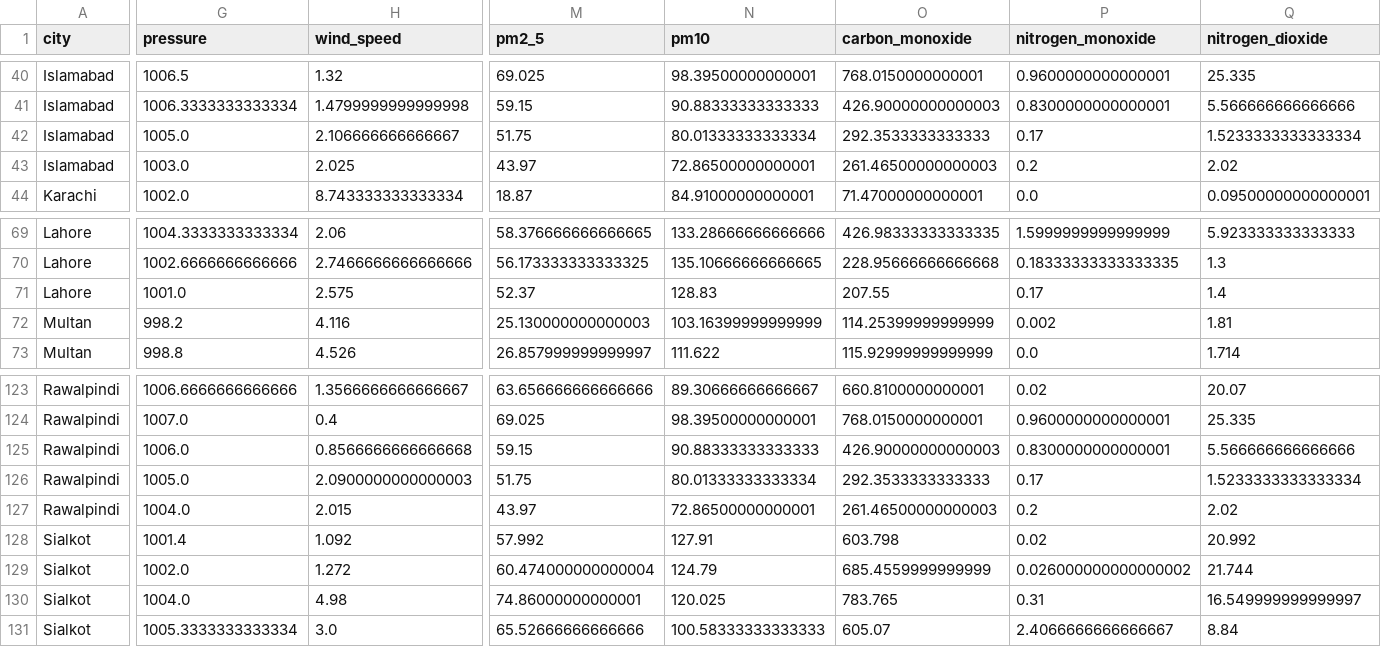
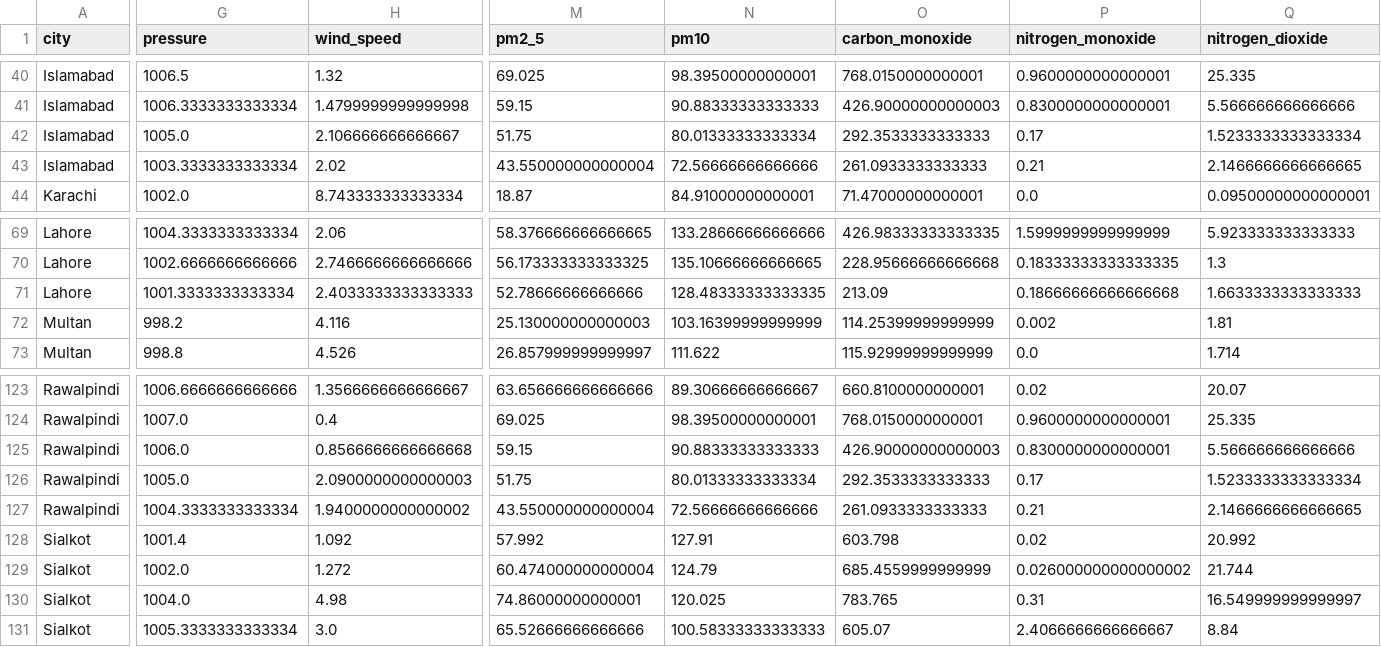
Before and after one commit to BibiEman/aqi-prediction-pipeline, a CSV file: data/realtime/realtime_features.csv, drawn as a sheet; only a part is shown, gaps mark what is left out; the diff covers the shown part only; the diff names each change by its address in the sheet, - before the commit and + after, or states it on an @@ line.

```diff
--- a/data/realtime/realtime_features.csv
+++ b/data/realtime/realtime_features.csv
-G43 (pressure): 1003.0
+G43 (pressure): 1003.3333333333334
-H43 (wind_speed): 2.025
+H43 (wind_speed): 2.02
-M43 (pm2_5): 43.97
+M43 (pm2_5): 43.550000000000004
-N43 (pm10): 72.86500000000001
+N43 (pm10): 72.56666666666666
-O43 (carbon_monoxide): 261.46500000000003
+O43 (carbon_monoxide): 261.0933333333333
-P43 (nitrogen_monoxide): 0.2
+P43 (nitrogen_monoxide): 0.21
-Q43 (nitrogen_dioxide): 2.02
+Q43 (nitrogen_dioxide): 2.1466666666666665
-G71 (pressure): 1001.0
+G71 (pressure): 1001.3333333333334
-H71 (wind_speed): 2.575
+H71 (wind_speed): 2.4033333333333333
-M71 (pm2_5): 52.37
+M71 (pm2_5): 52.78666666666666
-N71 (pm10): 128.83
+N71 (pm10): 128.48333333333335
-O71 (carbon_monoxide): 207.55
+O71 (carbon_monoxide): 213.09
-P71 (nitrogen_monoxide): 0.17
+P71 (nitrogen_monoxide): 0.18666666666666668
-Q71 (nitrogen_dioxide): 1.4
+Q71 (nitrogen_dioxide): 1.6633333333333333
-G127 (pressure): 1004.0
+G127 (pressure): 1004.3333333333334
-H127 (wind_speed): 2.015
+H127 (wind_speed): 1.9400000000000002
-M127 (pm2_5): 43.97
+M127 (pm2_5): 43.550000000000004
-N127 (pm10): 72.86500000000001
+N127 (pm10): 72.56666666666666
-O127 (carbon_monoxide): 261.46500000000003
+O127 (carbon_monoxide): 261.0933333333333
-P127 (nitrogen_monoxide): 0.2
+P127 (nitrogen_monoxide): 0.21
-Q127 (nitrogen_dioxide): 2.02
+Q127 (nitrogen_dioxide): 2.1466666666666665
```
Also changed, not shown: 95 edited cells elsewhere in this file, data/raw/aqi_dataset.csv.
